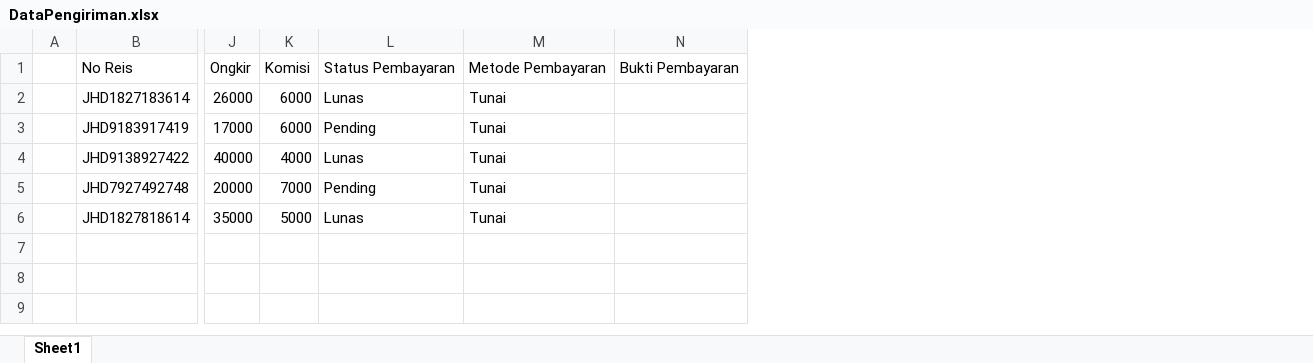
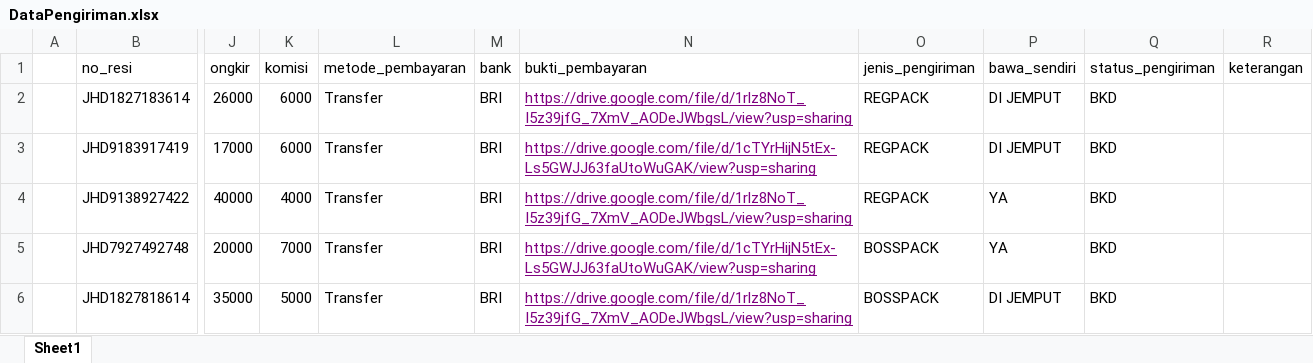
Before and after one commit to anwar1193/project-expedisi, an Excel workbook: public/excel_format/DataPengiriman.xlsx, sheet Sheet1, drawn as a sheet; only a part is shown, gaps mark what is left out; values as stored, in another font and other column widths than the file's, no borders; removed rows and columns are numbered as before the commit, all else as after; rows hold the shown columns only; the diff names each change by its address in the sheet, - before the commit and + after, or states it on an @@ line.

Commit message:
Validasi Import Excel & Fungsi Hover Image from Google Drive

```diff
--- a/public/excel_format/DataPengiriman.xlsx (sheet Sheet1)
+++ b/public/excel_format/DataPengiriman.xlsx (sheet Sheet1)
-column L, rows 2-6: Lunas | Pending | Lunas | Pending | Lunas
-column M, rows 2-6: all Tunai
-column N, empty
+column L, rows 2-6: all Transfer
+column M, rows 2-6: all BRI
+column N, rows 2-6: https://drive.google.com/file/d/1rlz8NoT_I5z39jfG_7XmV_AODeJWbgsL/view?usp=sharing | https://drive.google.com/file/d/1cTYrHijN5tEx-Ls5GWJJ63faUtoWuGAK/view?usp=sharing | https://drive.google.com/file/d/1rlz8NoT_I5z39jfG_7XmV_AODeJWbgsL/view?usp=sharing | https://drive.google.com/file/d/1cTYrHijN5tEx-Ls5GWJJ63faUtoWuGAK/view?usp=sharing | https://drive.google.com/file/d/1rlz8NoT_I5z39jfG_7XmV_AODeJWbgsL/view?usp=sharing
+column O, rows 2-6: REGPACK | REGPACK | REGPACK | BOSSPACK | BOSSPACK
+column P, rows 2-6: DI JEMPUT | DI JEMPUT | YA | YA | DI JEMPUT
+column Q, rows 2-6: all BKD
+column R, empty
-row 1:  | No Reis | Ongkir | Komisi | Status Pembayaran | Metode Pembayaran | Bukti Pembayaran
+row 1:  | no_resi | ongkir | komisi | metode_pembayaran | bank | bukti_pembayaran | jenis_pengiriman | bawa_sendiri | status_pengiriman | keterangan
```
Also changed, not shown: 44 other files.
